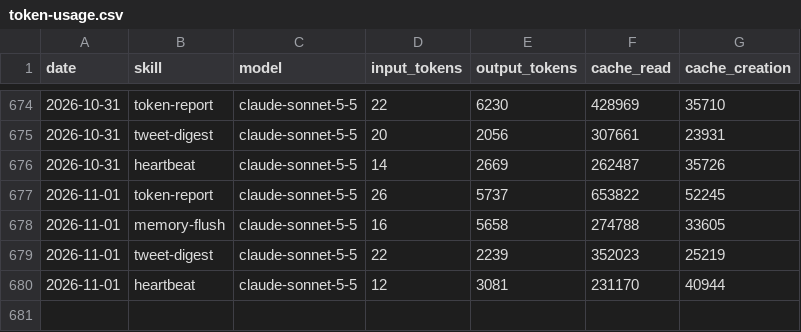
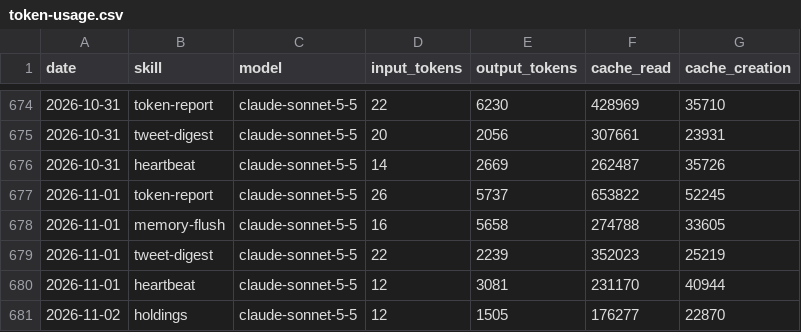
Before and after one commit to aeonfun/aeon-agent, a CSV file: memory/token-usage.csv, drawn as a sheet; only a part is shown, gaps mark what is left out; the diff names each change by its address in the sheet, - before the commit and + after, or states it on an @@ line.

Commit message:
chore(holdings): auto-commit 2026-11-02

```diff
--- a/memory/token-usage.csv
+++ b/memory/token-usage.csv
+row 681: 2026-11-02 | holdings | claude-sonnet-5-5 | 12 | 1505 | 176277 | 22870
```
Also changed, not shown: 6 other files.
